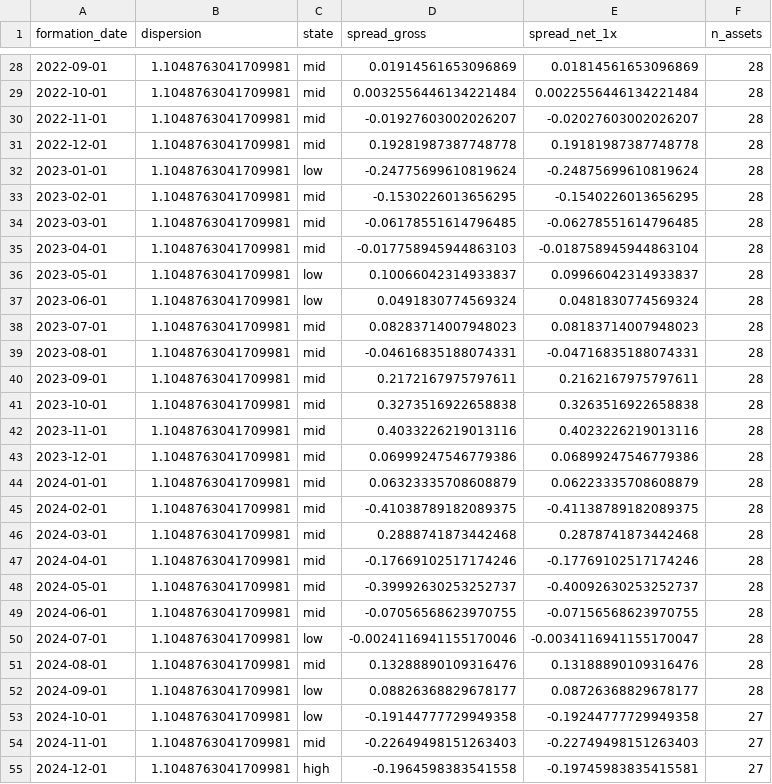
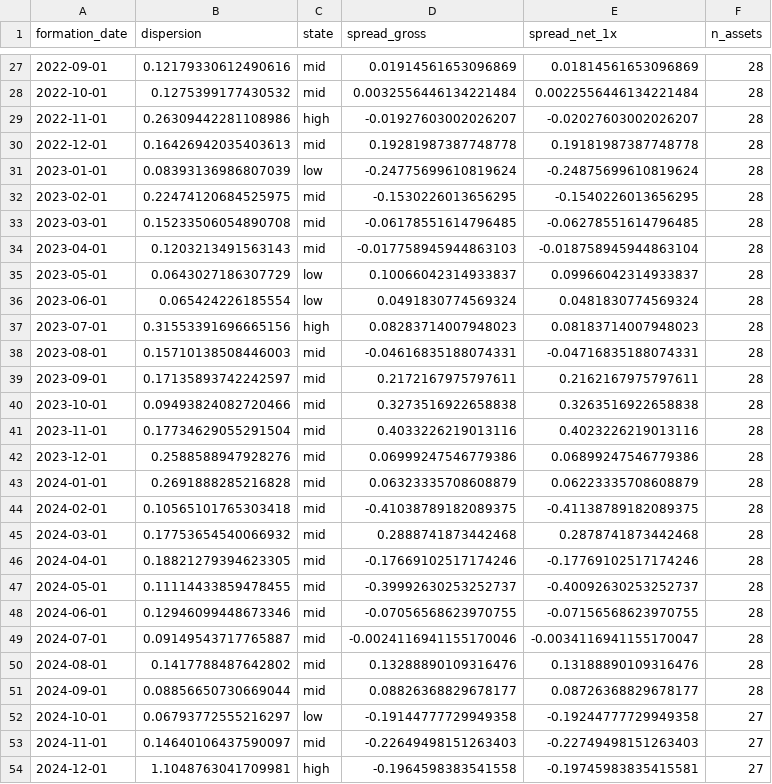
Before and after one commit to takenthatusernameis-collab/Market-dispersion-and-momentum-breakdown, a CSV file: artifacts/HARMONY-CRYPTO-EDGE-004-DISPERSION-001/phase_c_returns.csv, drawn as a sheet; only a part is shown, gaps mark what is left out; the diff covers the shown part only.

```diff
--- a/artifacts/HARMONY-CRYPTO-EDGE-004-DISPERSION-001/phase_c_returns.csv
+++ b/artifacts/HARMONY-CRYPTO-EDGE-004-DISPERSION-001/phase_c_returns.csv
@@ -28,28 +27,28 @@ formation_date,dispersion,state,spread_gross,spread_net_1x,n_assets
-2022-09-01,1.1048763041709981,mid,0.01914561653096869,0.01814561653096869,28
-2022-10-01,1.1048763041709981,mid,0.0032556446134221484,0.0022556446134221484,28
-2022-11-01,1.1048763041709981,mid,-0.01927603002026207,-0.02027603002026207,28
-2022-12-01,1.1048763041709981,mid,0.19281987387748778,0.19181987387748778,28
-2023-01-01,1.1048763041709981,low,-0.24775699610819624,-0.24875699610819624,28
-2023-02-01,1.1048763041709981,mid,-0.1530226013656295,-0.1540226013656295,28
-2023-03-01,1.1048763041709981,mid,-0.06178551614796485,-0.06278551614796485,28
-2023-04-01,1.1048763041709981,mid,-0.017758945944863103,-0.018758945944863104,28
-2023-05-01,1.1048763041709981,low,0.10066042314933837,0.09966042314933837,28
-2023-06-01,1.1048763041709981,low,0.0491830774569324,0.0481830774569324,28
-2023-07-01,1.1048763041709981,mid,0.08283714007948023,0.08183714007948023,28
-2023-08-01,1.1048763041709981,mid,-0.04616835188074331,-0.04716835188074331,28
-2023-09-01,1.1048763041709981,mid,0.2172167975797611,0.2162167975797611,28
-2023-10-01,1.1048763041709981,mid,0.3273516922658838,0.3263516922658838,28
-2023-11-01,1.1048763041709981,mid,0.4033226219013116,0.4023226219013116,28
-2023-12-01,1.1048763041709981,mid,0.06999247546779386,0.06899247546779386,28
-2024-01-01,1.1048763041709981,mid,0.06323335708608879,0.06223335708608879,28
-2024-02-01,1.1048763041709981,mid,-0.41038789182089375,-0.41138789182089375,28
-2024-03-01,1.1048763041709981,mid,0.2888741873442468,0.2878741873442468,28
-2024-04-01,1.1048763041709981,mid,-0.17669102517174246,-0.17769102517174246,28
-2024-05-01,1.1048763041709981,mid,-0.39992630253252737,-0.40092630253252737,28
-2024-06-01,1.1048763041709981,mid,-0.07056568623970755,-0.07156568623970755,28
-2024-07-01,1.1048763041709981,low,-0.0024116941155170046,-0.0034116941155170047,28
-2024-08-01,1.1048763041709981,mid,0.13288890109316476,0.13188890109316476,28
-2024-09-01,1.1048763041709981,low,0.08826368829678177,0.08726368829678177,28
-2024-10-01,1.1048763041709981,low,-0.19144777729949358,-0.19244777729949358,27
-2024-11-01,1.1048763041709981,mid,-0.22649498151263403,-0.22749498151263403,27
+2022-09-01,0.12179330612490616,mid,0.01914561653096869,0.01814561653096869,28
+2022-10-01,0.1275399177430532,mid,0.0032556446134221484,0.0022556446134221484,28
+2022-11-01,0.26309442281108986,high,-0.01927603002026207,-0.02027603002026207,28
+2022-12-01,0.16426942035403613,mid,0.19281987387748778,0.19181987387748778,28
+2023-01-01,0.08393136986807039,low,-0.24775699610819624,-0.24875699610819624,28
+2023-02-01,0.22474120684525975,mid,-0.1530226013656295,-0.1540226013656295,28
+2023-03-01,0.15233506054890708,mid,-0.06178551614796485,-0.06278551614796485,28
+2023-04-01,0.1203213491563143,mid,-0.017758945944863103,-0.018758945944863104,28
+2023-05-01,0.0643027186307729,low,0.10066042314933837,0.09966042314933837,28
+2023-06-01,0.065424226185554,low,0.0491830774569324,0.0481830774569324,28
+2023-07-01,0.31553391696665156,high,0.08283714007948023,0.08183714007948023,28
+2023-08-01,0.15710138508446003,mid,-0.04616835188074331,-0.04716835188074331,28
+2023-09-01,0.17135893742242597,mid,0.2172167975797611,0.2162167975797611,28
+2023-10-01,0.09493824082720466,mid,0.3273516922658838,0.3263516922658838,28
+2023-11-01,0.17734629055291504,mid,0.4033226219013116,0.4023226219013116,28
+2023-12-01,0.2588588947928276,mid,0.06999247546779386,0.06899247546779386,28
+2024-01-01,0.2691888285216828,mid,0.06323335708608879,0.06223335708608879,28
+2024-02-01,0.10565101765303418,mid,-0.41038789182089375,-0.41138789182089375,28
+2024-03-01,0.17753654540066932,mid,0.2888741873442468,0.2878741873442468,28
+2024-04-01,0.18821279394623305,mid,-0.17669102517174246,-0.17769102517174246,28
+2024-05-01,0.11114433859478455,mid,-0.39992630253252737,-0.40092630253252737,28
+2024-06-01,0.12946099448673346,mid,-0.07056568623970755,-0.07156568623970755,28
+2024-07-01,0.09149543717765887,mid,-0.0024116941155170046,-0.0034116941155170047,28
+2024-08-01,0.1417788487642802,mid,0.13288890109316476,0.13188890109316476,28
+2024-09-01,0.08856650730669044,mid,0.08826368829678177,0.08726368829678177,28
+2024-10-01,0.06793772555216297,low,-0.19144777729949358,-0.19244777729949358,27
+2024-11-01,0.14640106437590097,mid,-0.22649498151263403,-0.22749498151263403,27
 2024-12-01,1.1048763041709981,high,-0.1964598383541558,-0.19745983835415581,27
```
Also changed, not shown: 1 removed row and 40 edited cells elsewhere in this file, artifacts/HARMONY-CRYPTO-EDGE-004-DISPERSION-001/formation_returns.csv, 18 other files.
